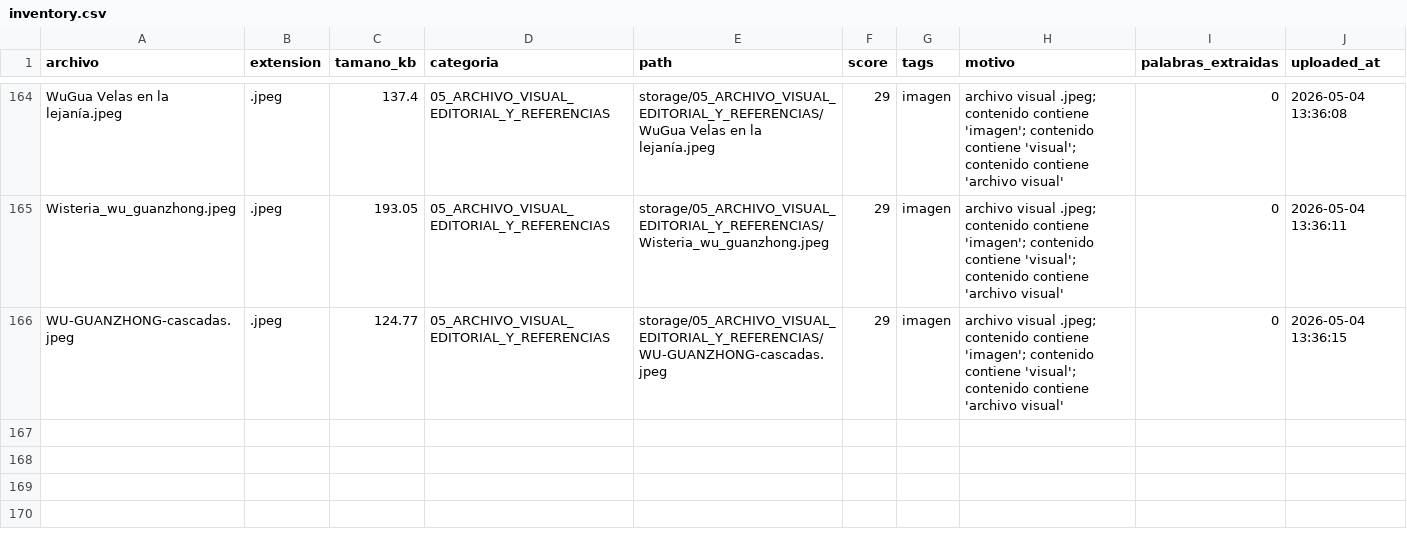
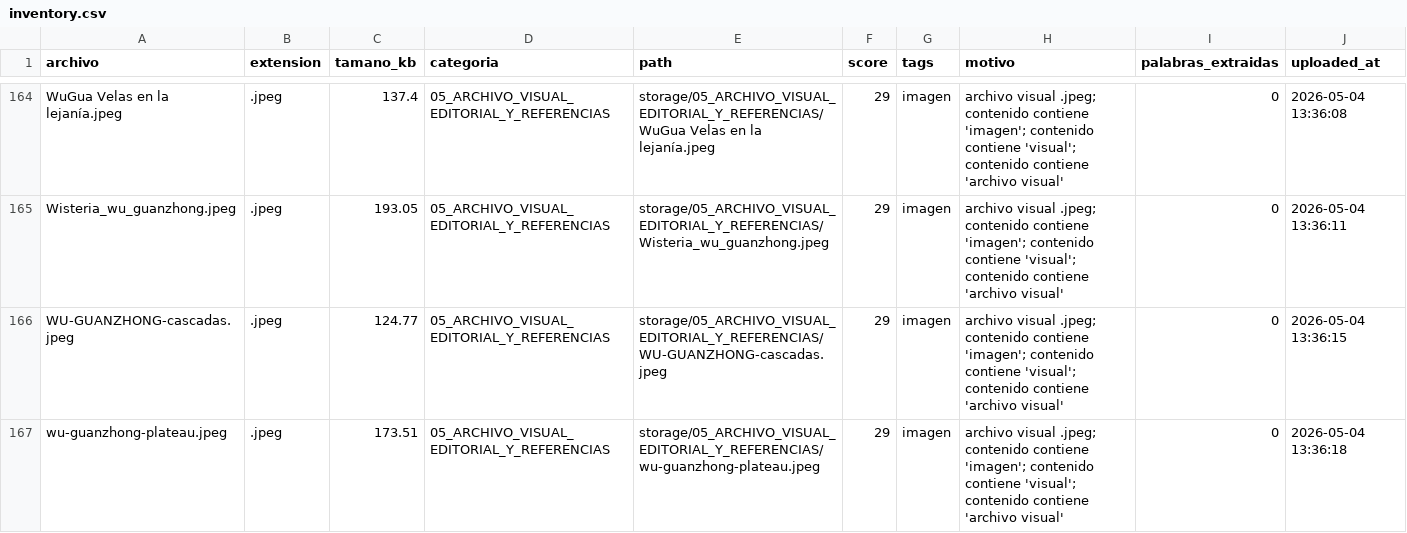
Before and after one commit to brandatta/casamatriz, a CSV file: data/inventory.csv, drawn as a sheet; only a part is shown, gaps mark what is left out; the diff names each change by its address in the sheet, - before the commit and + after, or states it on an @@ line.

Commit message:
Actualizar inventario Casa Matriz

```diff
--- a/data/inventory.csv
+++ b/data/inventory.csv
+row 167: wu-guanzhong-plateau.jpeg | .jpeg | 173.51 | 05_ARCHIVO_VISUAL_EDITORIAL_Y_REFERENCIAS | storage/05_ARCHIVO_VISUAL_EDITORIAL_Y_REFERENCIAS/wu-guanzhong-plateau.jpeg | 29 | imagen | archivo visual .jpeg; contenido contiene 'imagen'; contenido contiene 'visual'; contenido contiene 'archivo visual' | 0 | 2026-05-04 13:36:18
```
